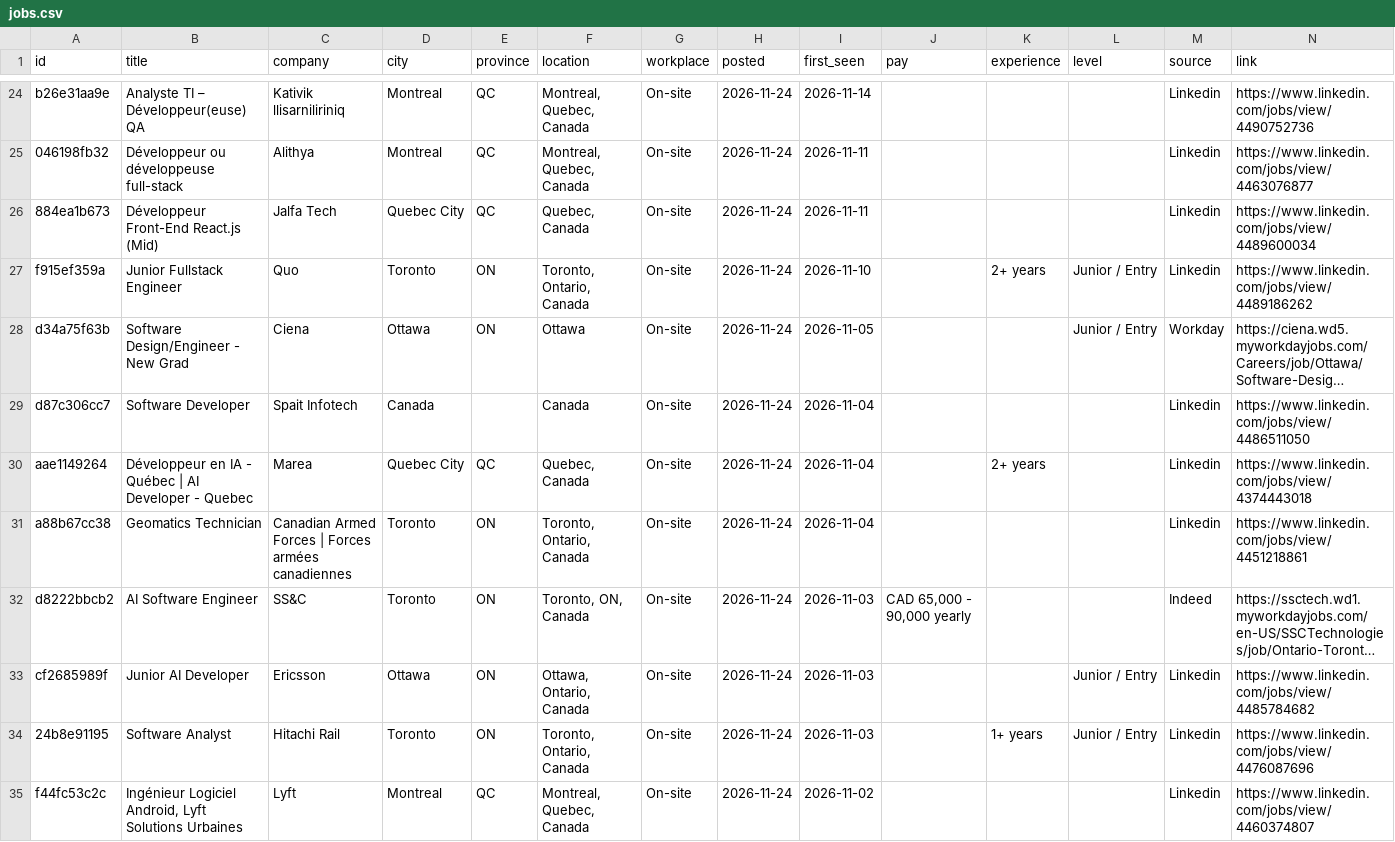
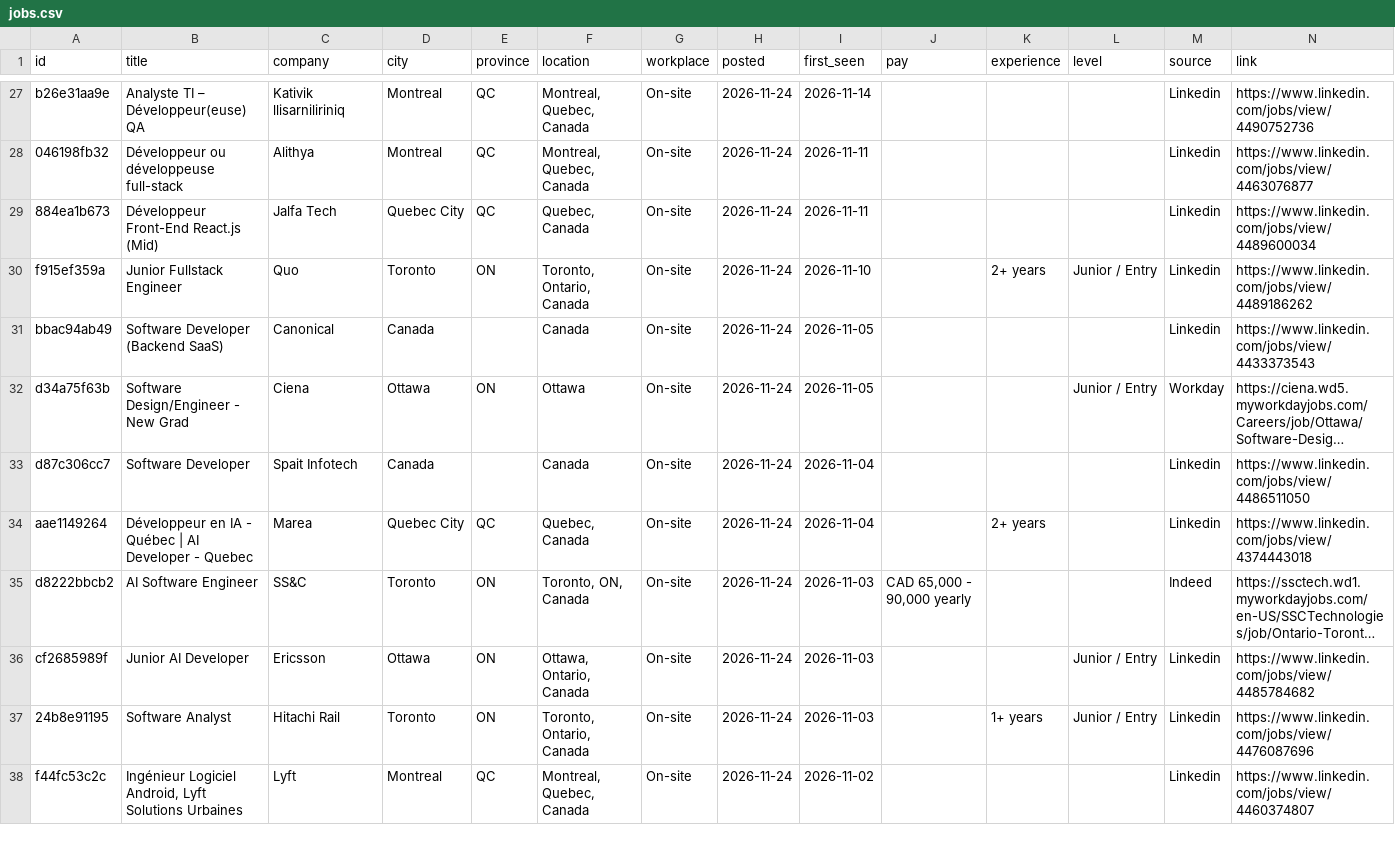
Before and after one commit to MeetPatel8575/canada-early-career-tech-jobs, a CSV file: jobs.csv, drawn as a sheet; only a part is shown, gaps mark what is left out; long unchanged cells end in …; removed rows and columns are numbered as before the commit, all else as after; the diff covers the shown part only; the diff names each change by its address in the sheet, - before the commit and + after, or states it on an @@ line.

```diff
--- a/jobs.csv
+++ b/jobs.csv
+row 31: bbac94ab49 | Software Developer (Backend SaaS) | Canonical | Canada |  | Canada | On-site | 2026-11-24 | 2026-11-05 |  |  |  | Linkedin | https://www.linkedin.com/jobs/view/4433373543
-row 31: a88b67cc38 | Geomatics Technician | Canadian Armed Forces | Forces armées canadiennes | Toronto | ON | Toronto, Ontario, Canada | On-site | 2026-11-24 | 2026-11-04 |  |  |  | Linkedin | https://www.linkedin.com/jobs/view/4451218861
```
Also changed, not shown: 4 added rows and 1 edited cell elsewhere in this file, archive.csv, 2 other files.
